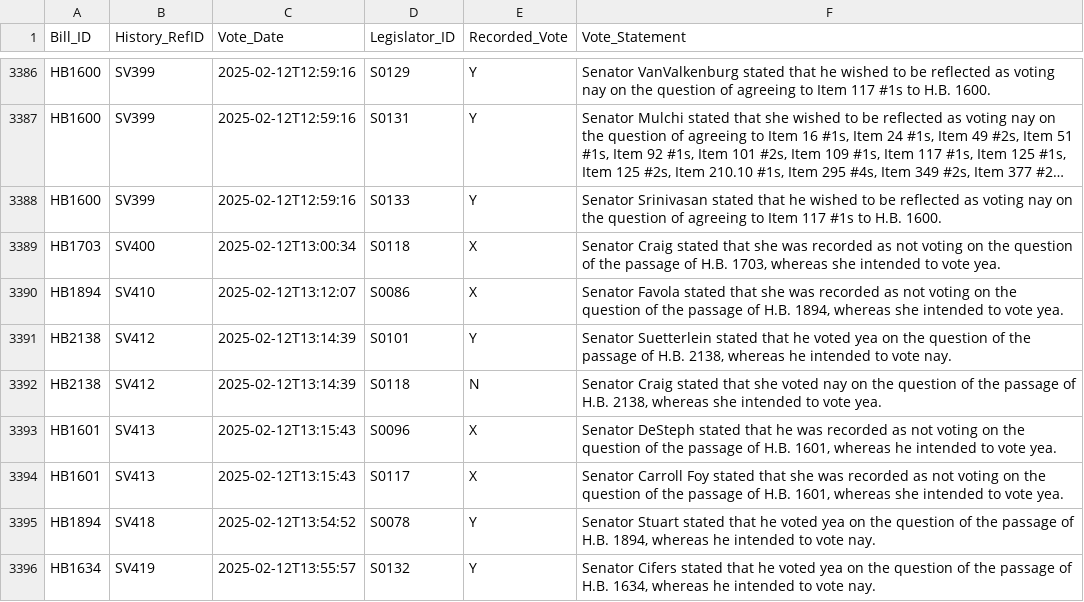
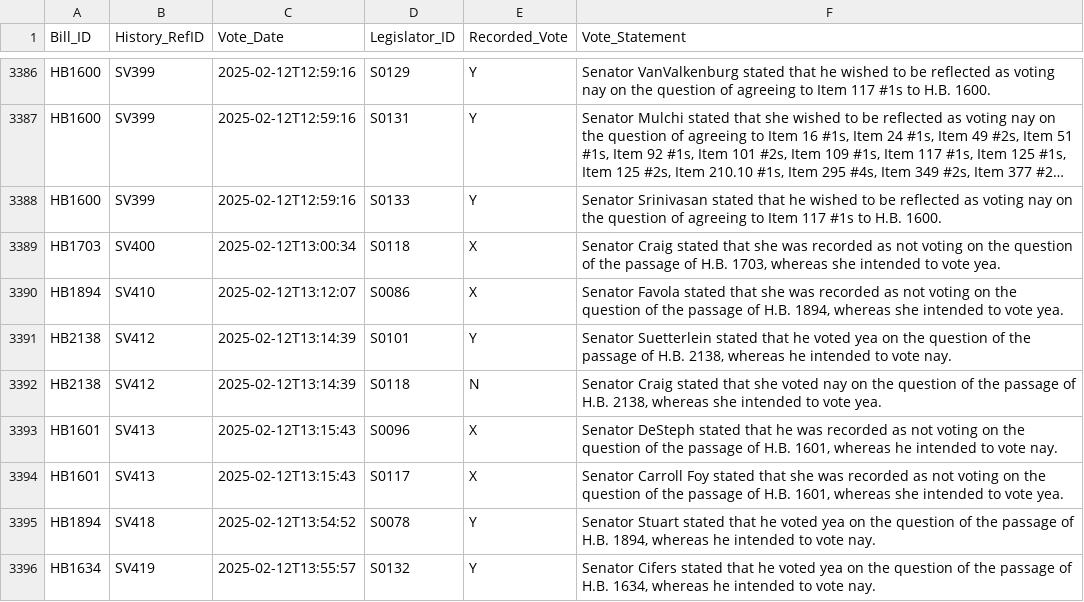
Before and after one commit to kyle-engler/va-legislature-datasette, a CSV file: va_legislature_datasette/lis_data/VoteStatements.csv, drawn as a sheet; only a part is shown, gaps mark what is left out; long unchanged cells end in ….

```diff
--- a/va_legislature_datasette/lis_data/VoteStatements.csv
+++ b/va_legislature_datasette/lis_data/VoteStatements.csv
@@ -3392,3 +3392,3 @@
 "HB2138","SV412","2025-02-12T13:14:39","S0118","N","Senator Craig stated that she voted nay on the question of the passage of H.B. 2138, whereas she intended to vote yea."
-"HB1601","SV413","2025-02-12T13:15:43","S0096","X","Senator DeSteph stated that he was recorded as not voting on the question of the passage of H.B. 1601, whereas he intended to vote yea."
+"HB1601","SV413","2025-02-12T13:15:43","S0096","X","Senator DeSteph stated that he was recorded as not voting on the question of the passage of H.B. 1601, whereas he intended to vote nay."
 "HB1601","SV413","2025-02-12T13:15:43","S0117","X","Senator Carroll Foy stated that she was recorded as not voting on the question of the passage of H.B. 1601, whereas she intended to vote yea."
```
Also changed, not shown: va_legislature_datasette/lis_data/Amendments.csv, 1 other file.
